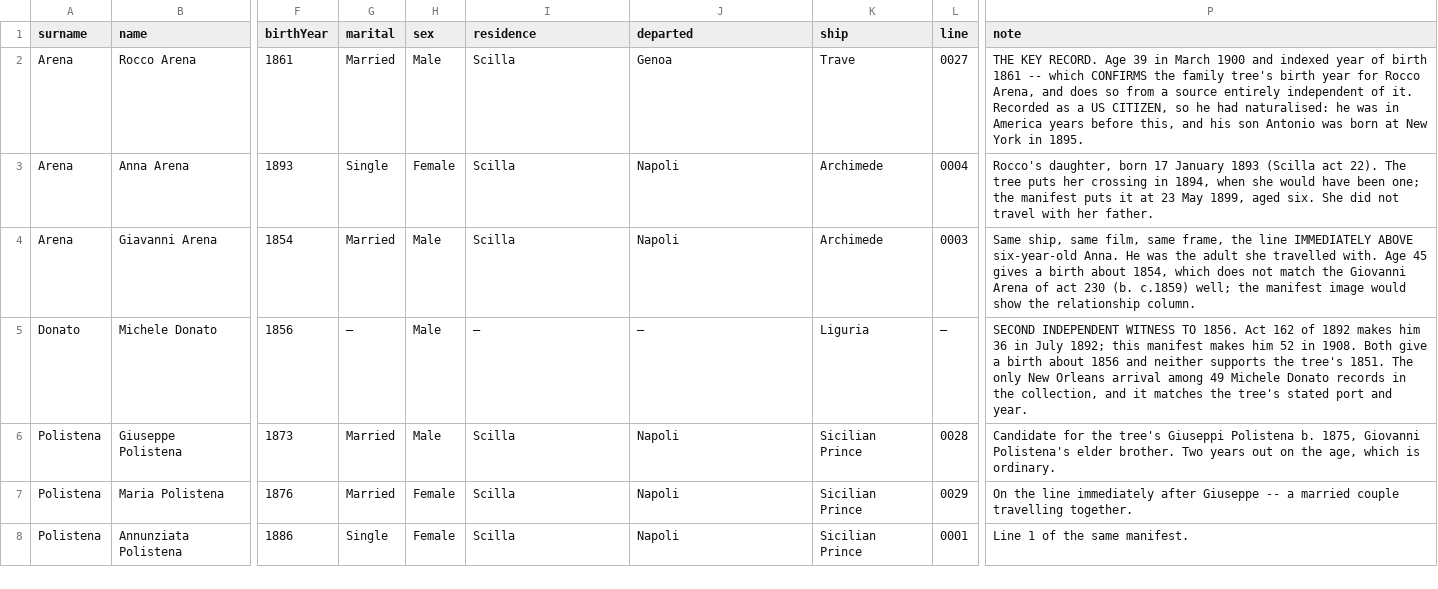
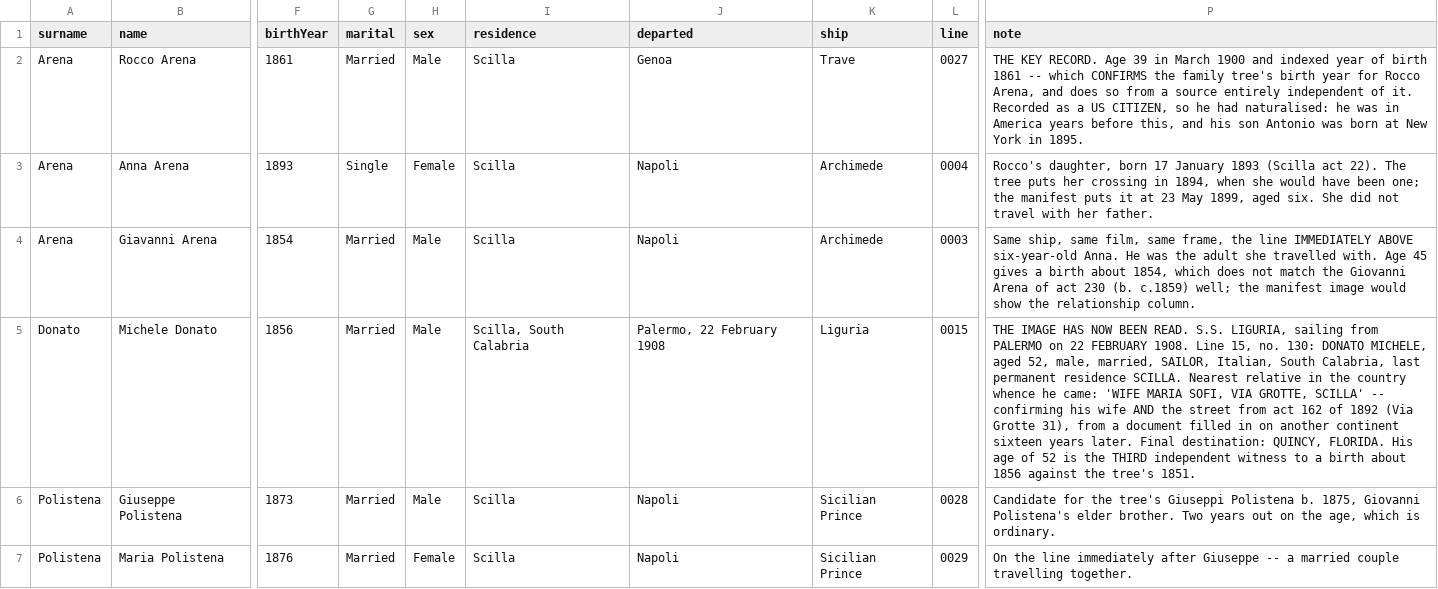
Before and after one commit to daviddef/TheMazza, a TSV file: data/ellis-island.tsv, drawn as a sheet; only a part is shown, gaps mark what is left out; the shorter side is filled out with more unchanged rows; the diff covers the shown part only; the diff names each change by its address in the sheet, - before the commit and + after, or states it on an @@ line.

```diff
--- a/data/ellis-island.tsv
+++ b/data/ellis-island.tsv
-G5 (marital): —
+G5 (marital): Married
-I5 (residence): —
+I5 (residence): Scilla, South Calabria
-J5 (departed): —
+J5 (departed): Palermo, 22 February 1908
-L5 (line): —
+L5 (line): 0015
-P5 (note): SECOND INDEPENDENT WITNESS TO 1856. Act 162 of 1892 makes him 36 in July 1892; this manifest makes him 52 in 1908. Both give a birth about 1856 and neither supports the tree's 1851. The only New Orleans arrival among 49 Michele Donato records in the collection, and it matches the tree's stated port and year.
+P5 (note): THE IMAGE HAS NOW BEEN READ. S.S. LIGURIA, sailing from PALERMO on 22 FEBRUARY 1908. Line 15, no. 130: DONATO MICHELE, aged 52, male, married, SAILOR, Italian, South Calabria, last permanent residence SCILLA. Nearest relative in the country whence he came: 'WIFE MARIA SOFI, VIA GROTTE, SCILLA' -- confirming his wife AND the street from act 162 of 1892 (Via Grotte 31), from a document filled in on another continent sixteen years later. Final destination: QUINCY, FLORIDA. His age of 52 is the THIRD independent witness to a birth about 1856 against the tree's 1851.
```
Also changed, not shown: 1 added row elsewhere in this file, data/corrections.tsv, data/read-people.tsv, 5 other files.
